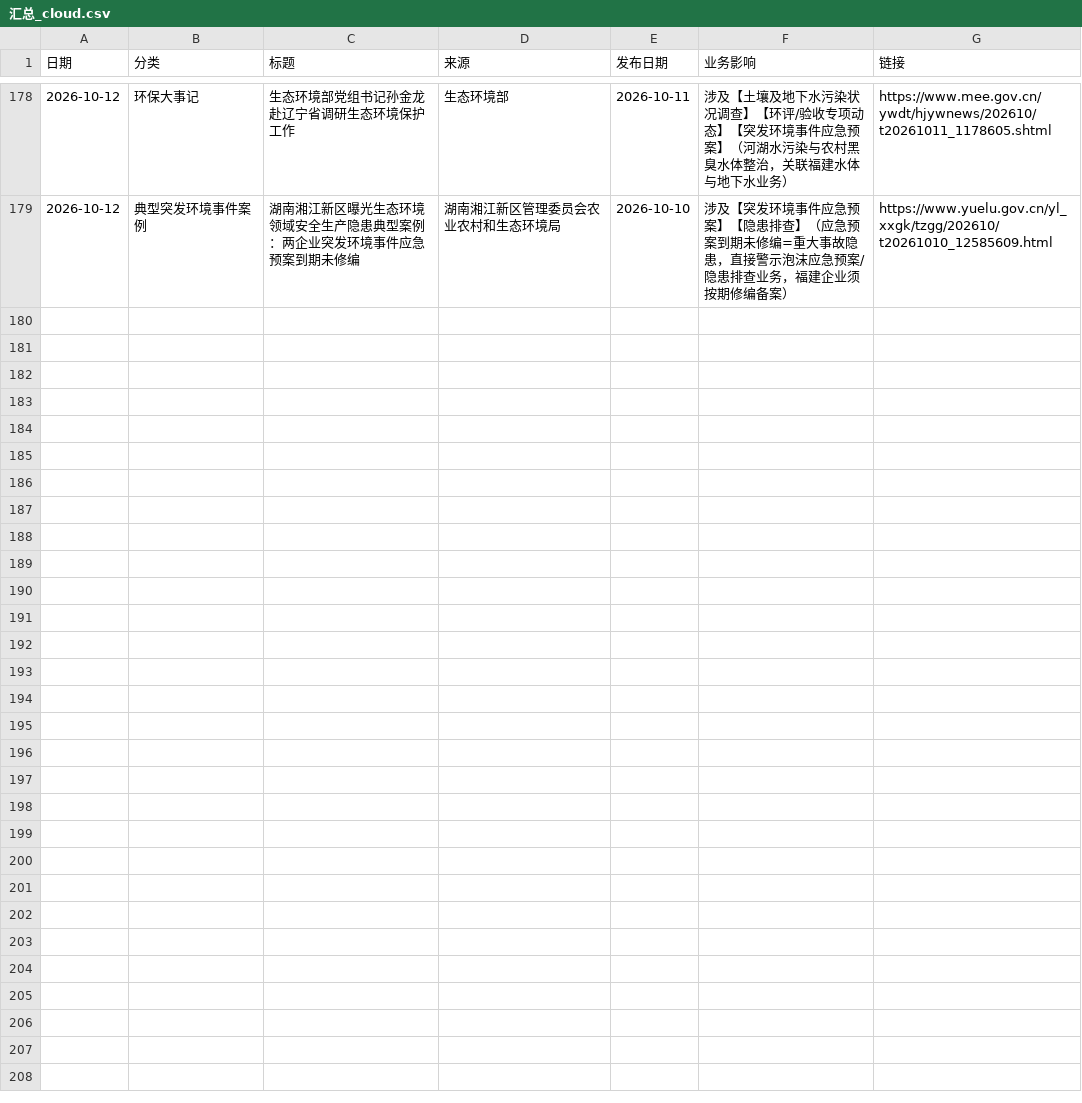
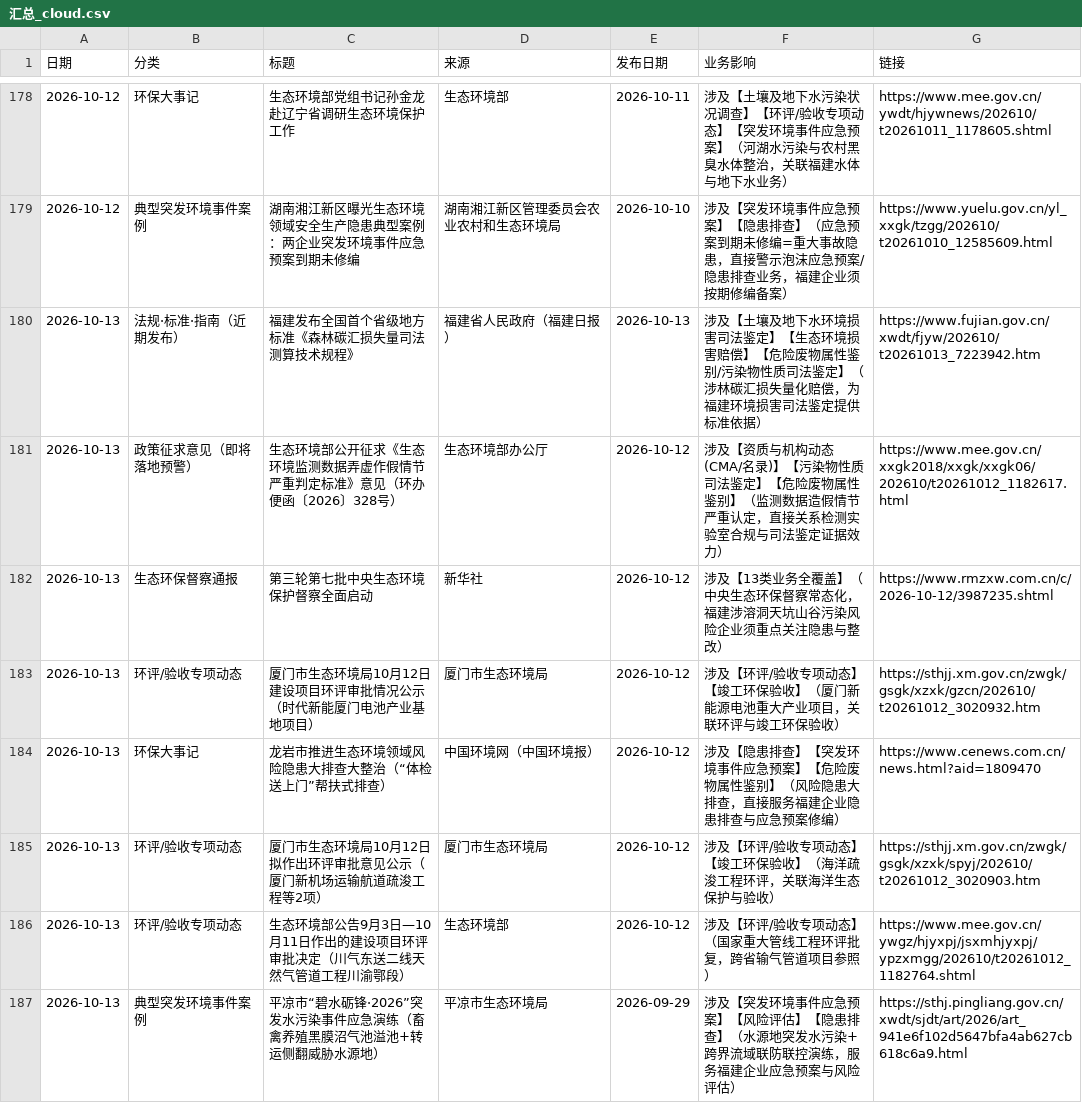
Before and after one commit to lhxziyou/daily-env-brief, a CSV file: 汇总_cloud.csv, drawn as a sheet; only a part is shown, gaps mark what is left out; the diff names each change by its address in the sheet, - before the commit and + after, or states it on an @@ line.

Commit message:
cloud local primary push 2026-10-13

```diff
--- a/汇总_cloud.csv
+++ b/汇总_cloud.csv
+row 180: 2026-10-13 | 法规·标准·指南（近期发布） | 福建发布全国首个省级地方标准《森林碳汇损失量司法测算技术规程》 | 福建省人民政府（福建日报） | 2026-10-13 | 涉及【土壤及地下水环境损害司法鉴定】【生态环境损害赔偿】【危险废物属性鉴别/污染物性质司法鉴定】（涉林碳汇损失量化赔偿，为福建环境损害司法鉴定提供标准依据） | https://www.fujian.gov.cn/xwdt/fjyw/202610/t20261013_7223942.htm
+row 181: 2026-10-13 | 政策征求意见（即将落地预警） | 生态环境部公开征求《生态环境监测数据弄虚作假情节严重判定标准》意见（环办便函〔2026〕328号） | 生态环境部办公厅 | 2026-10-12 | 涉及【资质与机构动态(CMA/名录)】【污染物性质司法鉴定】【危险废物属性鉴别】（监测数据造假情节严重认定，直接关系检测实验室合规与司法鉴定证据效力） | https://www.mee.gov.cn/xxgk2018/xxgk/xxgk06/202610/t20261012_1182617.html
+row 182: 2026-10-13 | 生态环保督察通报 | 第三轮第七批中央生态环境保护督察全面启动 | 新华社 | 2026-10-12 | 涉及【13类业务全覆盖】（中央生态环保督察常态化，福建涉溶洞天坑山谷污染风险企业须重点关注隐患与整改） | https://www.rmzxw.com.cn/c/2026-10-12/3987235.shtml
+row 183: 2026-10-13 | 环评/验收专项动态 | 厦门市生态环境局10月12日建设项目环评审批情况公示（时代新能厦门电池产业基地项目） | 厦门市生态环境局 | 2026-10-12 | 涉及【环评/验收专项动态】【竣工环保验收】（厦门新能源电池重大产业项目，关联环评与竣工环保验收） | https://sthjj.xm.gov.cn/zwgk/gsgk/xzxk/gzcn/202610/t20261012_3020932.htm
+row 184: 2026-10-13 | 环保大事记 | 龙岩市推进生态环境领域风险隐患大排查大整治（“体检送上门”帮扶式排查） | 中国环境网（中国环境报） | 2026-10-12 | 涉及【隐患排查】【突发环境事件应急预案】【危险废物属性鉴别】（风险隐患大排查，直接服务福建企业隐患排查与应急预案修编） | https://www.cenews.com.cn/news.html?aid=1809470
+row 185: 2026-10-13 | 环评/验收专项动态 | 厦门市生态环境局10月12日拟作出环评审批意见公示（厦门新机场运输航道疏浚工程等2项） | 厦门市生态环境局 | 2026-10-12 | 涉及【环评/验收专项动态】【竣工环保验收】（海洋疏浚工程环评，关联海洋生态保护与验收） | https://sthjj.xm.gov.cn/zwgk/gsgk/xzxk/spyj/202610/t20261012_3020903.htm
+row 186: 2026-10-13 | 环评/验收专项动态 | 生态环境部公告9月3日—10月11日作出的建设项目环评审批决定（川气东送二线天然气管道工程川渝鄂段） | 生态环境部 | 2026-10-12 | 涉及【环评/验收专项动态】（国家重大管线工程环评批复，跨省输气管道项目参照） | https://www.mee.gov.cn/ywgz/hjyxpj/jsxmhjyxpj/ypzxmgg/202610/t20261012_1182764.shtml
+row 187: 2026-10-13 | 典型突发环境事件案例 | 平凉市“碧水砺锋·2026”突发水污染事件应急演练（畜禽养殖黑膜沼气池溢池+转运侧翻威胁水源地） | 平凉市生态环境局 | 2026-09-29 | 涉及【突发环境事件应急预案】【风险评估】【隐患排查】（水源地突发水污染+跨界流域联防联控演练，服务福建企业应急预案与风险评估） | https://sthj.pingliang.gov.cn/xwdt/sjdt/art/2026/art_941e6f102d5647bfa4ab627cb618c6a9.html
```
Also changed, not shown: 1 other file.
